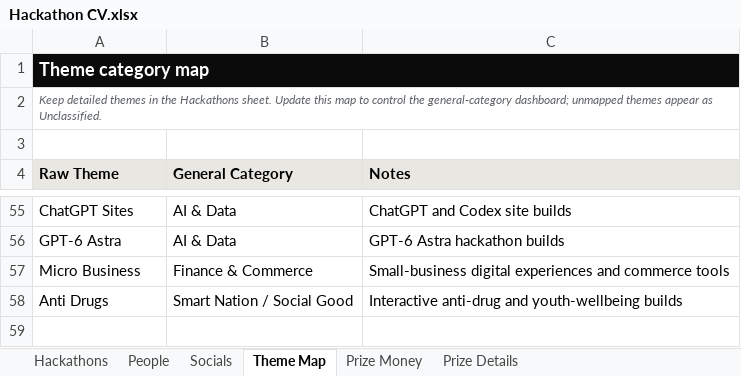
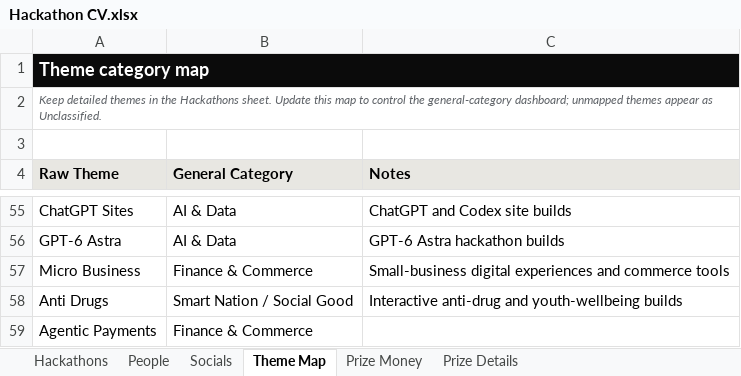
Before and after one commit to sayyidkhan/the100hackathoner, an Excel workbook: data/Hackathon CV.xlsx, sheet Theme Map, drawn as a sheet; only a part is shown, gaps mark what is left out; values as stored, in another font and other column widths than the file's, no borders; the diff names each change by its address in the sheet, - before the commit and + after, or states it on an @@ line.

```diff
--- a/data/Hackathon CV.xlsx (sheet Theme Map)
+++ b/data/Hackathon CV.xlsx (sheet Theme Map)
+row 59: Agentic Payments | Finance & Commerce
```
Also changed, not shown: sheet Hackathons, sheet Socials, sheet People, formulas that keep their value, 2 other files.
